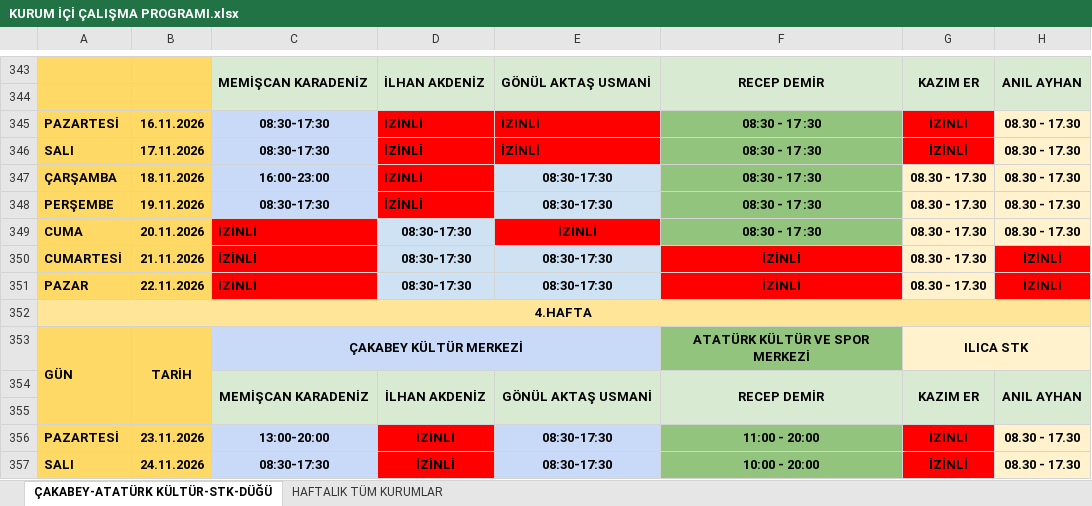
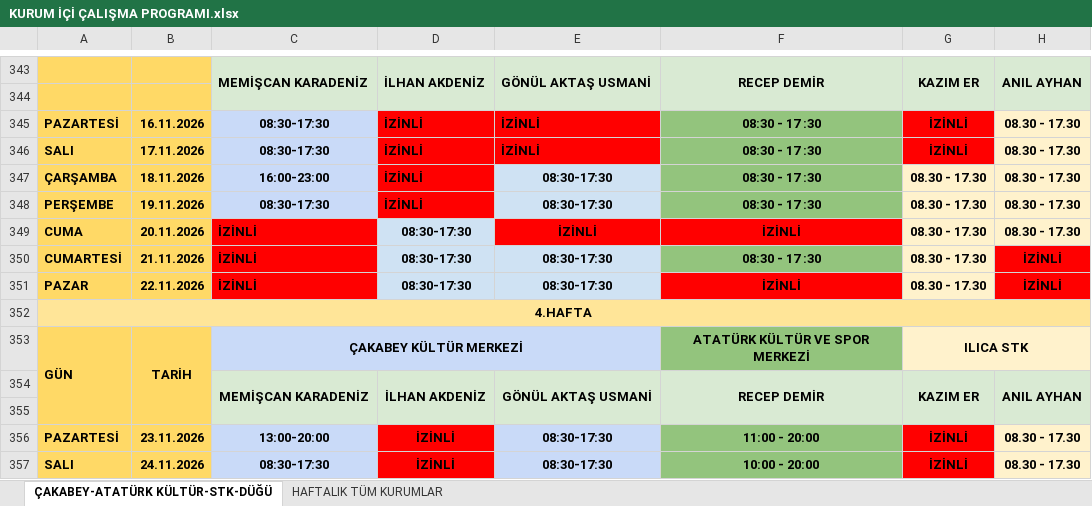
Before and after one commit to ilhanakd-max/calisma-programi-data, an Excel workbook: KURUM İÇİ ÇALIŞMA PROGRAMI.xlsx, sheet ÇAKABEY-ATATÜRK KÜLTÜR-STK-DÜĞÜ, drawn as a sheet; only a part is shown, gaps mark what is left out; values as stored, in another font and other column widths than the file's, no borders; charts and pictures and conditional formats not drawn; the diff names each change by its address in the sheet, - before the commit and + after, or states it on an @@ line.

```diff
--- a/KURUM İÇİ ÇALIŞMA PROGRAMI.xlsx (sheet ÇAKABEY-ATATÜRK KÜLTÜR-STK-DÜĞÜ)
+++ b/KURUM İÇİ ÇALIŞMA PROGRAMI.xlsx (sheet ÇAKABEY-ATATÜRK KÜLTÜR-STK-DÜĞÜ)
-F349: 08:30 - 17 :30
+F349: İZİNLİ
-F349 fill: #93C47D
+F349 fill: #FF0000
-F350: İZİNLİ
+F350: 08:30 - 17 :30
-F350 fill: #FF0000
+F350 fill: #93C47D
```
Also changed, not shown: charts or pictures.
